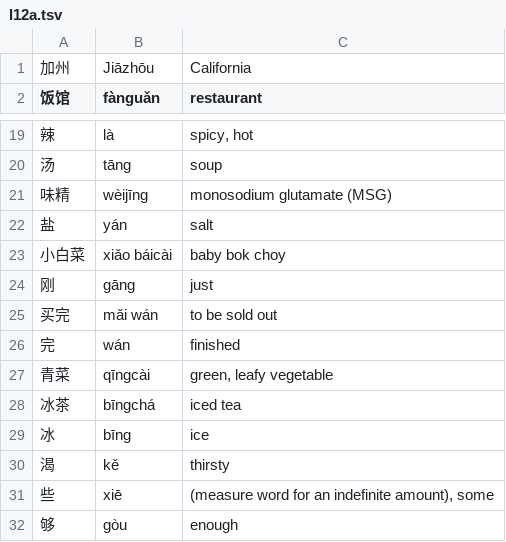
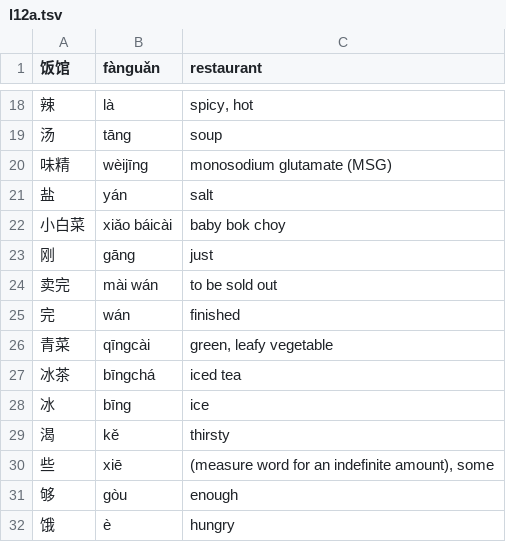
Before and after one commit to nacho64729/lang, a TSV file: dicts/chinese/l12a.tsv, drawn as a sheet; only a part is shown, gaps mark what is left out; the shorter side is filled out with more unchanged rows.

Commit message:
incorrect l12a vocab

```diff
--- a/dicts/chinese/l12a.tsv
+++ b/dicts/chinese/l12a.tsv
@@ -1,2 +1 @@
-加州	Jiāzhōu	California
 饭馆	fànguǎn	restaurant
@@ -24,3 +23,3 @@
 刚	gāng	just
-买完	mǎi wán	to be sold out
+卖完	mài wán	to be sold out
 完	wán	finished
```
